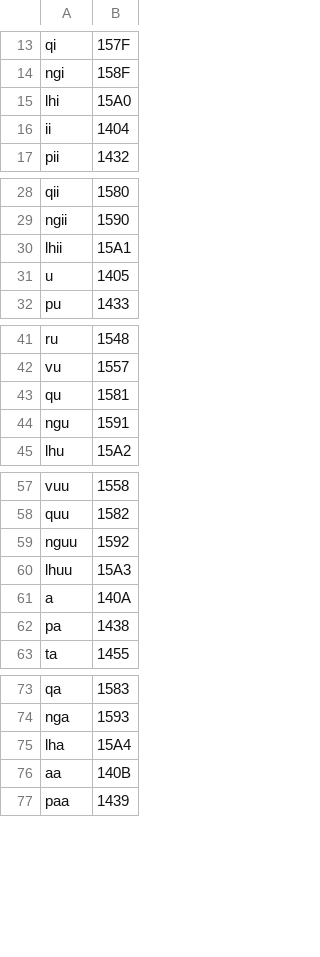
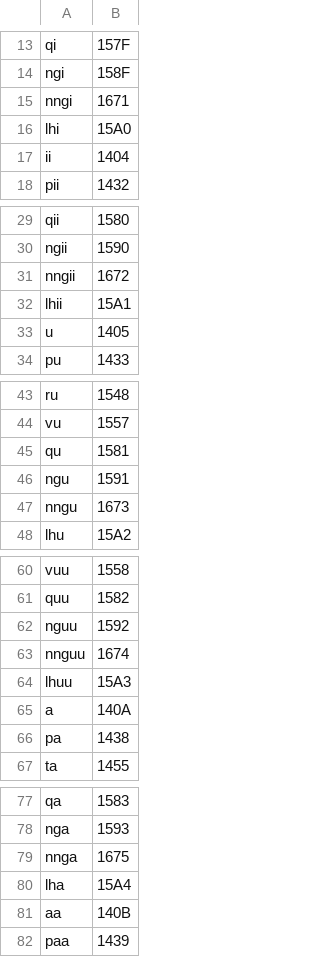
Before and after one commit to mark-walle/inuktitut-transliterator, a CSV file: inuktitut.csv, drawn as a sheet; only a part is shown, gaps mark what is left out; the diff covers the shown part only; the diff names each change by its address in the sheet, - before the commit and + after, or states it on an @@ line.

Commit message:
the digraphic ŋŋ problem
update the list to fit unicode block U+167x, x={1,2,3,4,5,6},
ᙱ,ᙲ,ᙳ,ᙴ,ᙵ,ᙶ

```diff
--- a/inuktitut.csv
+++ b/inuktitut.csv
+row 15: nngi | 1671
+row 31: nngii | 1672
+row 47: nngu | 1673
+row 63: nnguu | 1674
+row 79: nnga | 1675
```
Also changed, not shown: 1 added row elsewhere in this file.
